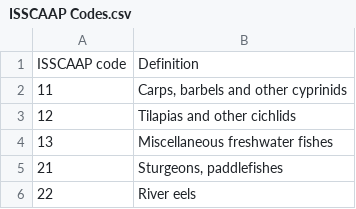
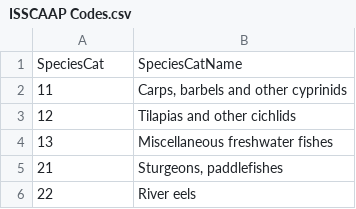
Before and after one commit to DanOvando/Global-Fishery-Potential, a CSV file: Data/ISSCAAP Codes.csv, drawn as a sheet; only a part is shown.

```diff
--- a/Data/ISSCAAP Codes.csv
+++ b/Data/ISSCAAP Codes.csv
@@ -1,2 +1,2 @@
-ISSCAAP code,Definition
+SpeciesCat,SpeciesCatName
 11,"Carps, barbels and other cyprinids"
```
Also changed, not shown: 10 other files.
